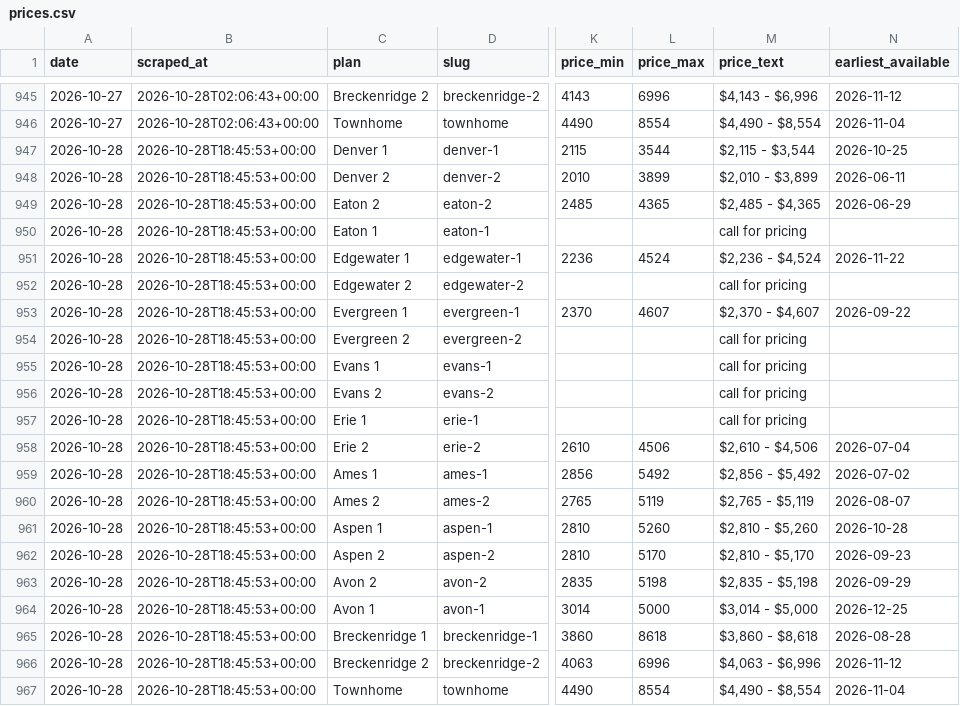
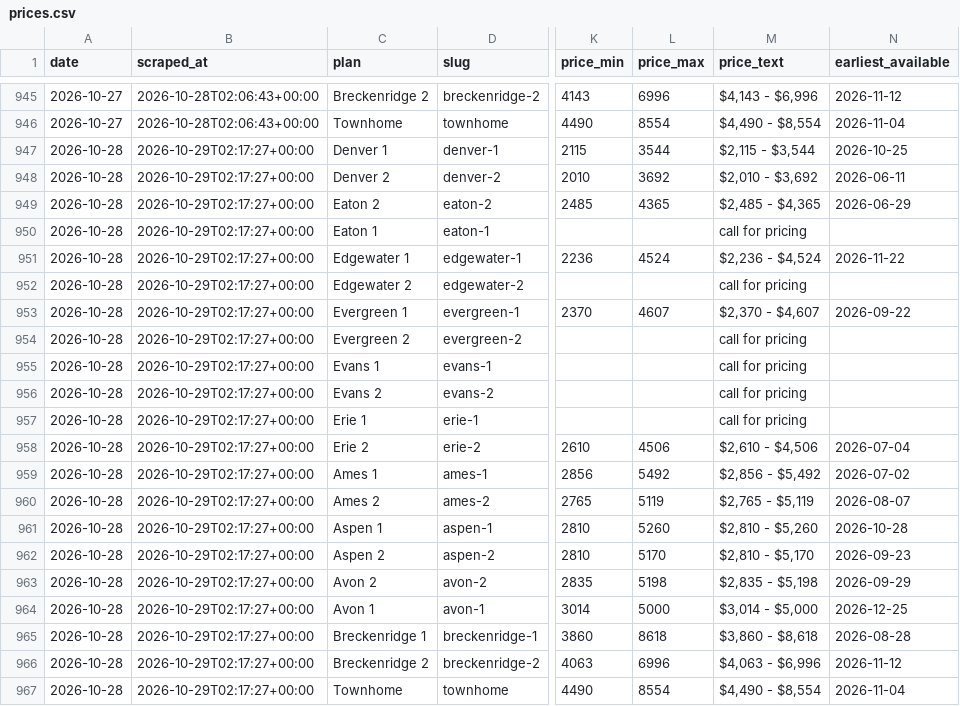
Before and after one commit to sharkweekshane/bell-rent-watch, a CSV file: data/prices.csv, drawn as a sheet; only a part is shown, gaps mark what is left out; the diff names each change by its address in the sheet, - before the commit and + after, or states it on an @@ line.

Commit message:
data: 2026-10-28

```diff
--- a/data/prices.csv
+++ b/data/prices.csv
-B947:B967 (scraped_at): 2026-10-28T18:45:53+00:00
+B947:B967 (scraped_at): 2026-10-29T02:17:27+00:00
-L948 (price_max): 3899
+L948 (price_max): 3692
-M948 (price_text): $2,010 - $3,899
+M948 (price_text): $2,010 - $3,692
```
Also changed, not shown: data/units.csv, 1 other file.
